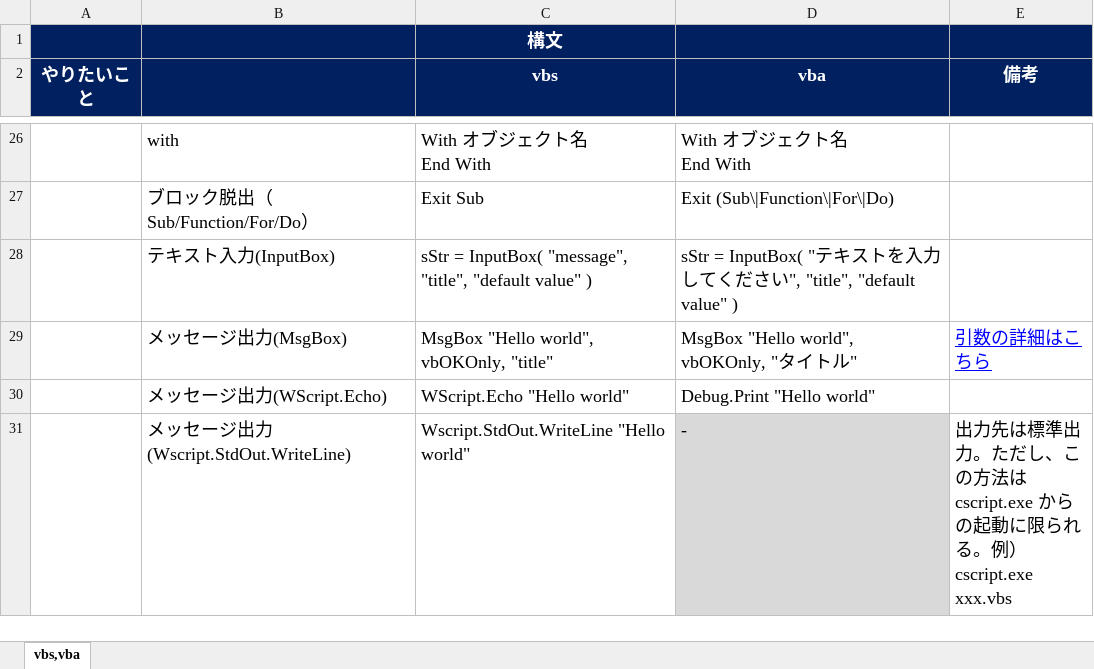
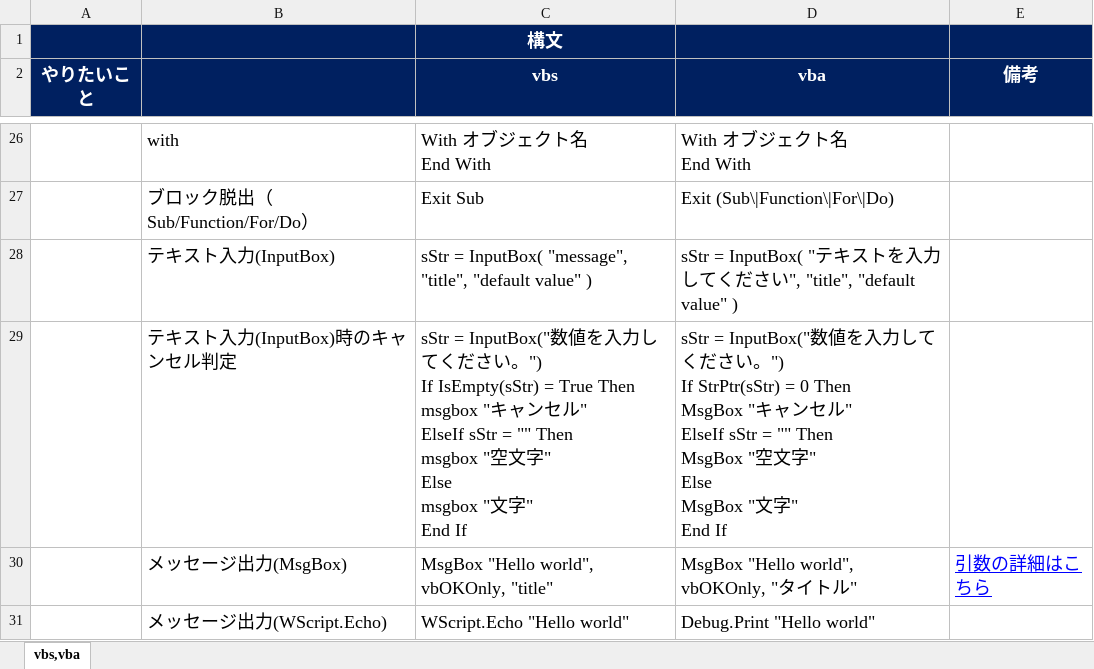
Before and after one commit to draemonash2/other, an Excel workbook: lang_cheet_sheet.xlsx, sheet vbs,vba, drawn as a sheet; only a part is shown, gaps mark what is left out; the shorter side is filled out with more unchanged rows; values as stored, in another font and other column widths than the file's, no borders; ↵ is a line break in a cell; the diff names each change by its address in the sheet, - before the commit and + after, or states it on an @@ line.

```diff
--- a/lang_cheet_sheet.xlsx (sheet vbs,vba)
+++ b/lang_cheet_sheet.xlsx (sheet vbs,vba)
+row 29:  | テキスト入力(InputBox)時のキャンセル判定 | sStr = InputBox("数値を入力してください。") ↵ If IsEmpty(sStr) = True Then ↵ msgbox "キャンセル" ↵ ElseIf sStr = "" Then ↵ msgbox "空文字" ↵ Else ↵ msgbox "文字" ↵ End If | sStr = InputBox("数値を入力してください。") ↵ If StrPtr(sStr) = 0 Then ↵ MsgBox "キャンセル" ↵ ElseIf sStr = "" Then ↵ MsgBox "空文字" ↵ Else ↵ MsgBox "文字" ↵ End If
```
Also changed, not shown: shortcut_keys.xlsx.
